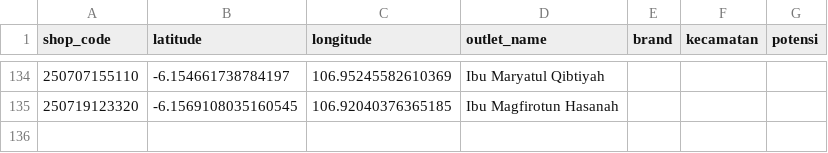
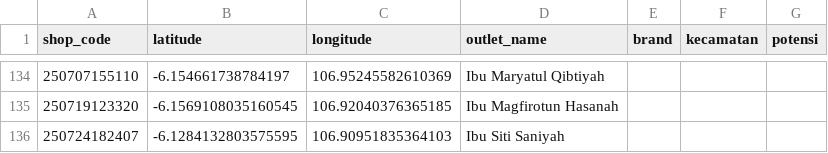
Before and after one commit to AlimanIrawan/indonesia-map-feishu-integration, a CSV file: public/markers.csv, drawn as a sheet; only a part is shown, gaps mark what is left out.

```diff
--- a/public/markers.csv
+++ b/public/markers.csv
@@ -135 +135,2 @@ shop_code,latitude,longitude,outlet_name,brand,kecamatan,potensi
 250719123320,-6.1569108035160545,106.92040376365185,Ibu Magfirotun Hasanah,,,
+250724182407,-6.1284132803575595,106.90951835364103,Ibu Siti Saniyah,,,
```
